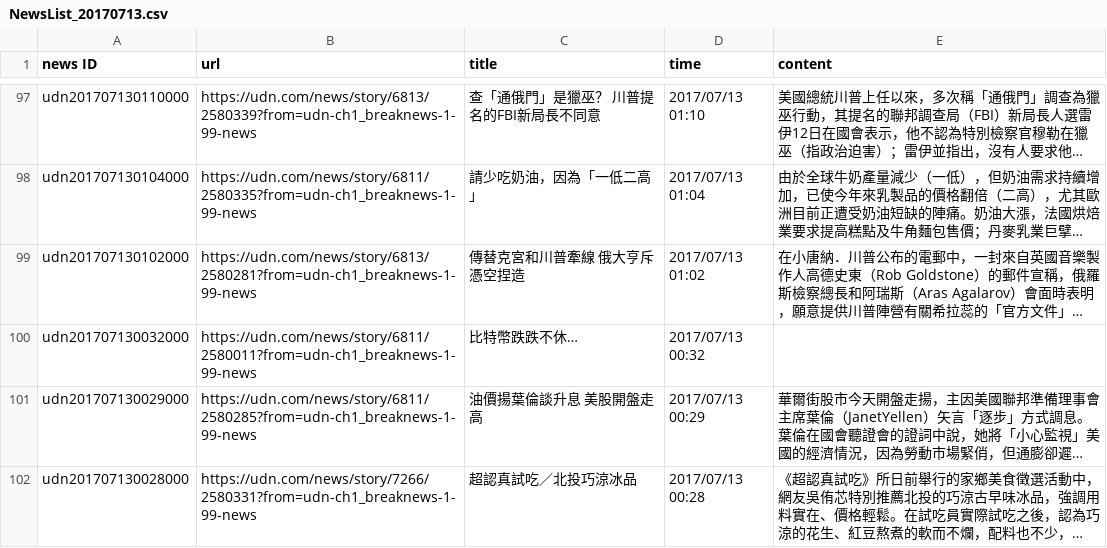
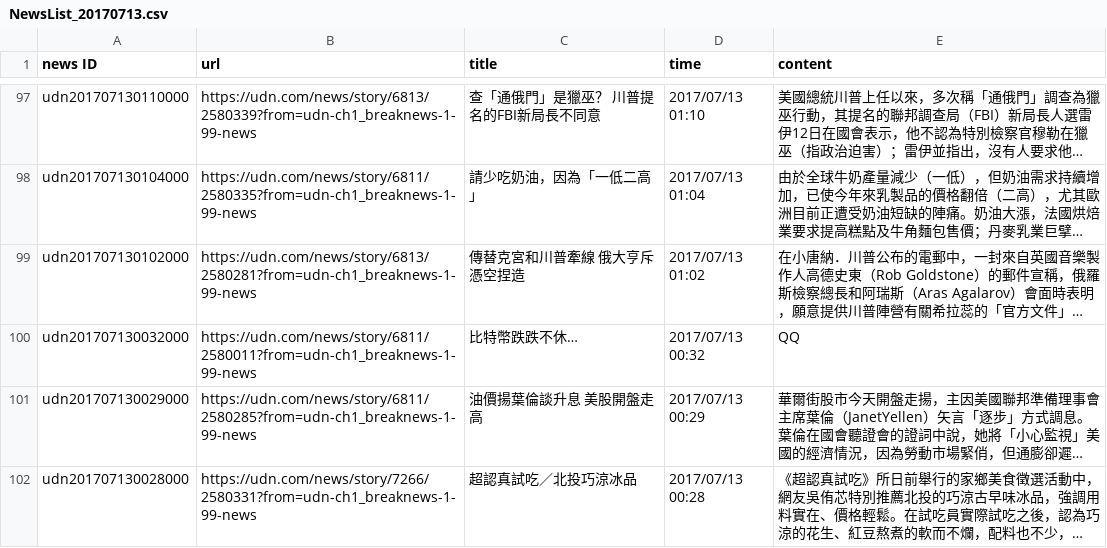
Before and after one commit to cycgp/ChinaAirlineProject, a CSV file: Sentiment Analysis/docs/csv_data/NewsList_20170713.csv, drawn as a sheet; only a part is shown, gaps mark what is left out; long unchanged cells end in …; the diff names each change by its address in the sheet, - before the commit and + after, or states it on an @@ line.

```diff
--- a/Sentiment Analysis/docs/csv_data/NewsList_20170713.csv
+++ b/Sentiment Analysis/docs/csv_data/NewsList_20170713.csv
-E100 (content): (empty)
+E100 (content): QQ
```
Also changed, not shown: 6 other files.
